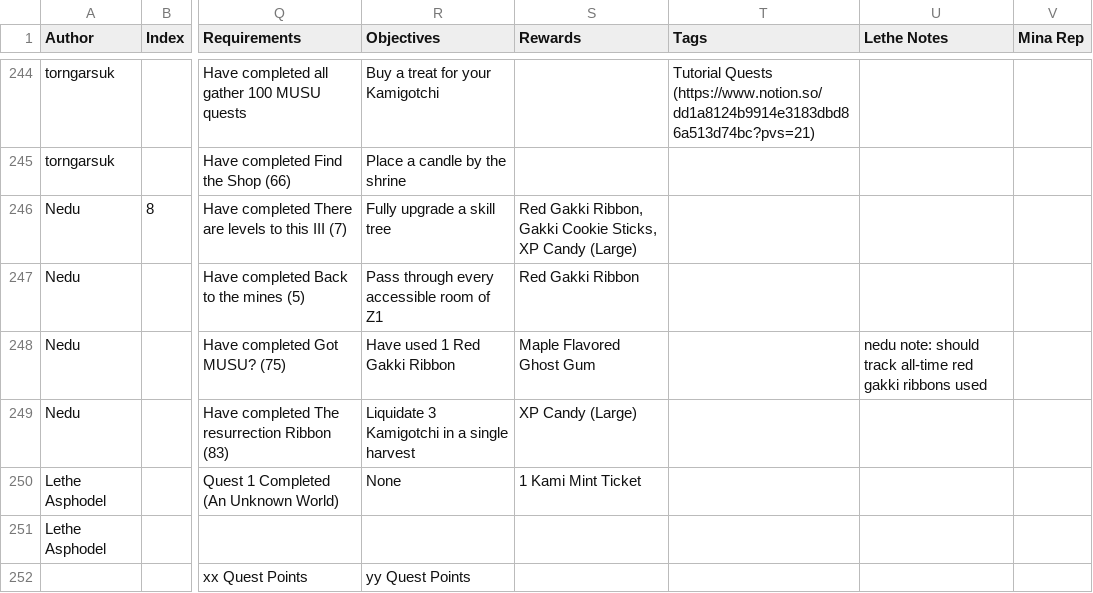
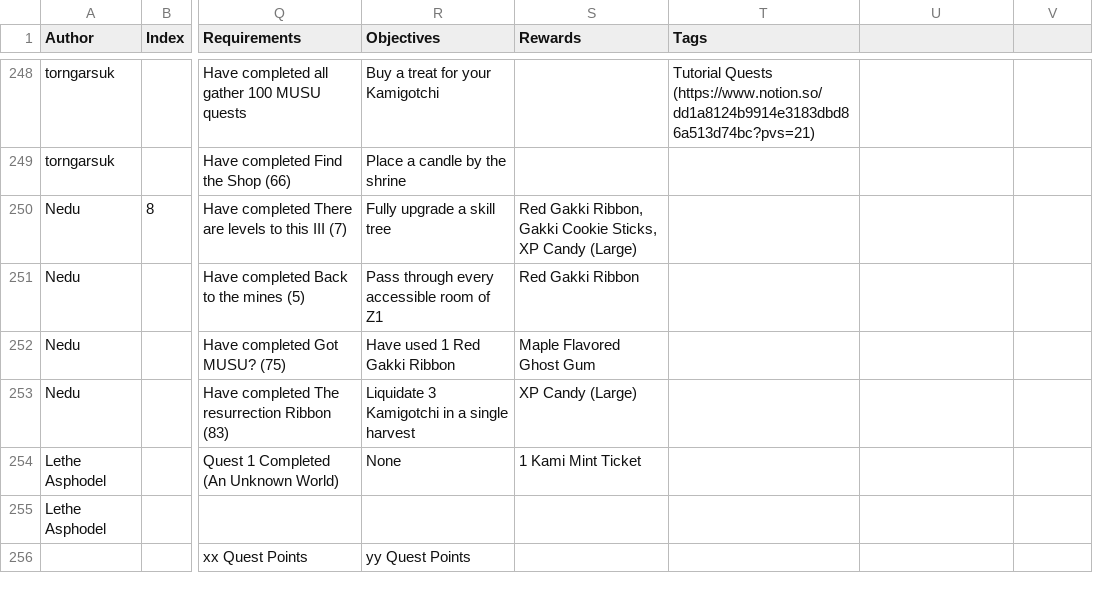
Before and after one commit to kanyaveral/kamigotchi, a CSV file: packages/contracts/src/deployment/world/data/quests/quests.csv, drawn as a sheet; only a part is shown, gaps mark what is left out; addresses are those after the commit; the diff covers the shown part only; the diff names each change by its address in the sheet, - before the commit and + after, or states it on an @@ line.

Commit message:
quest IRL time handler (#910)

```diff
--- a/packages/contracts/src/deployment/world/data/quests/quests.csv
+++ b/packages/contracts/src/deployment/world/data/quests/quests.csv
-U1: Lethe Notes
+U1: (empty)
-V1: Mina Rep
+V1: (empty)
-U252: nedu note: should track all-time red gakki ribbons used
+U252: (empty)
```
Also changed, not shown: 4 added rows and 4 edited cells elsewhere in this file, 5 other files.
